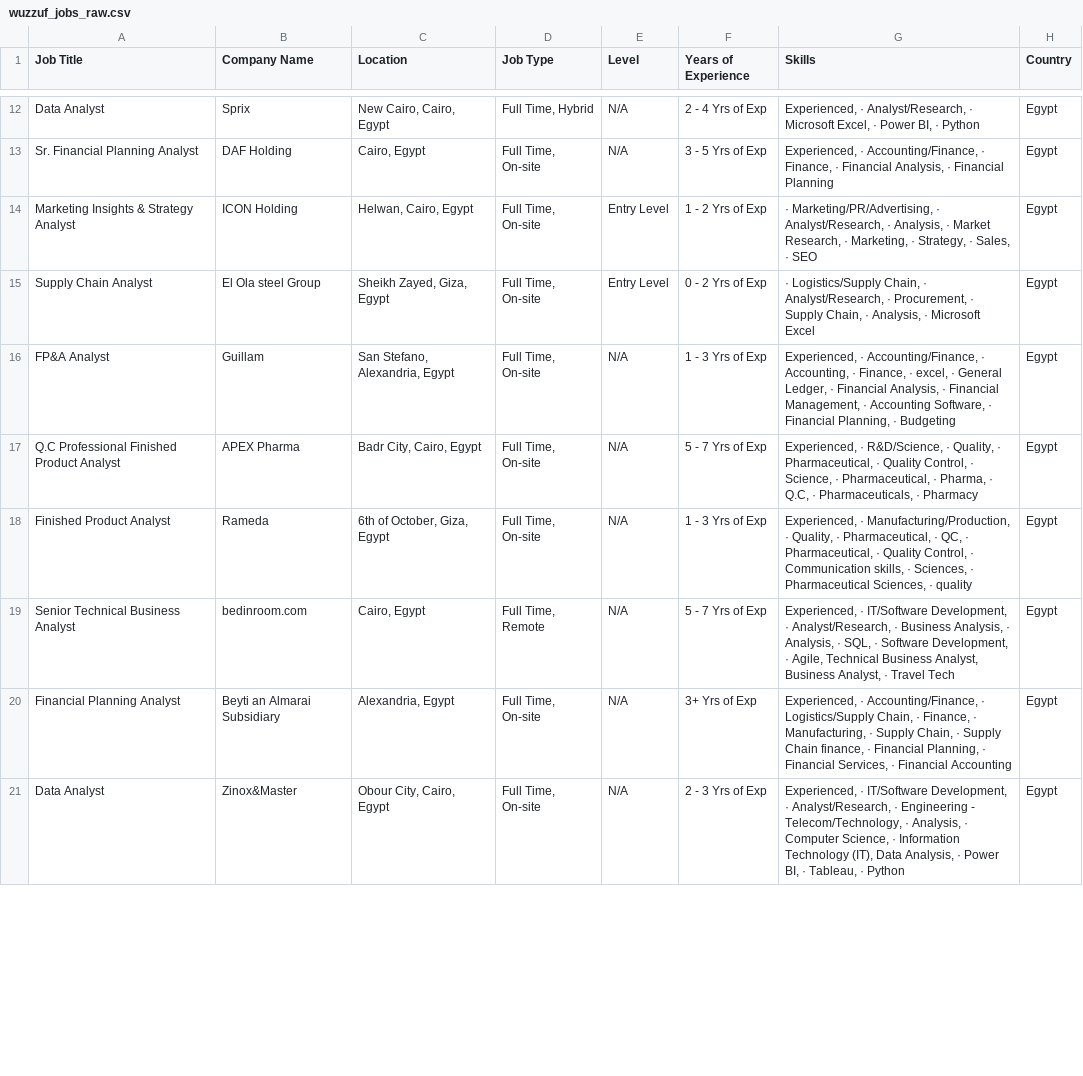
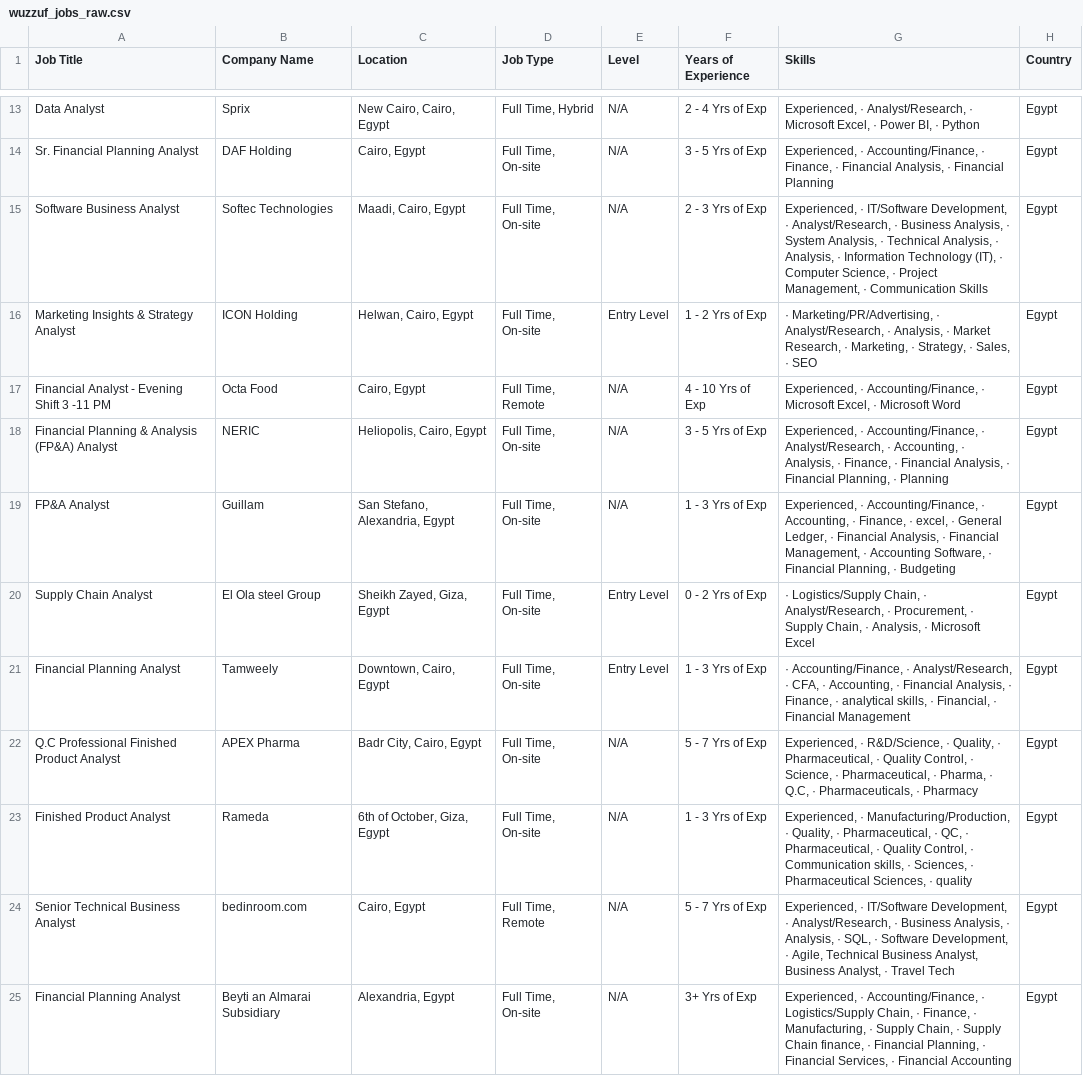
Before and after one commit to hazemtarek-mel/Wuzzuf-Job-Market, a CSV file: data/wuzzuf_jobs_raw.csv, drawn as a sheet; only a part is shown, gaps mark what is left out; the shorter side is filled out with more unchanged rows; the diff covers the shown part only.

```diff
--- a/data/wuzzuf_jobs_raw.csv
+++ b/data/wuzzuf_jobs_raw.csv
@@ -13,5 +14,9 @@ Data Analyst,Sprix,"New Cairo, Cairo, Egypt","Full Time, Hybrid",N/A, 2 - 4 Yrs
 Sr. Financial Planning Analyst,DAF Holding ,"Cairo, Egypt","Full Time, On-site",N/A, 3 - 5 Yrs of Exp,"Experienced, · Accounting/Finance, · Finance, · Financial Analysis, · Financial Planning",Egypt
+Software Business Analyst,Softec Technologies,"Maadi, Cairo, Egypt","Full Time, On-site",N/A, 2 - 3 Yrs of Exp,"Experienced, · IT/Software Development, · Analyst/Research, · Business Analysis, · System Analysis, · Technical Analysis, · Analysis, · Information Technology (IT), · Computer Science, · Project Management, · Communication Skills",Egypt
 Marketing Insights & Strategy Analyst,ICON Holding,"Helwan, Cairo, Egypt","Full Time, On-site",Entry Level, 1 - 2 Yrs of Exp,"· Marketing/PR/Advertising, · Analyst/Research, · Analysis, · Market Research, · Marketing, · Strategy, · Sales, · SEO",Egypt
+Financial Analyst - Evening Shift 3 -11 PM,Octa Food,"Cairo, Egypt","Full Time, Remote",N/A, 4 - 10 Yrs of Exp,"Experienced, · Accounting/Finance, · Microsoft Excel, · Microsoft Word",Egypt
+Financial Planning & Analysis (FP&A) Analyst,NERIC,"Heliopolis, Cairo, Egypt","Full Time, On-site",N/A, 3 - 5 Yrs of Exp,"Experienced, · Accounting/Finance, · Analyst/Research, · Accounting, · Analysis, · Finance, · Financial Analysis, · Financial Planning, · Planning",Egypt
+FP&A Analyst,Guillam,"San Stefano, Alexandria, Egypt","Full Time, On-site",N/A, 1 - 3 Yrs of Exp,"Experienced, · Accounting/Finance, · Accounting, · Finance, · excel, · General Ledger, · Financial Analysis, · Financial Management, · Accounting Software, · Financial Planning, · Budgeting",Egypt
 Supply Chain Analyst,El Ola steel Group,"Sheikh Zayed, Giza, Egypt","Full Time, On-site",Entry Level, 0 - 2 Yrs of Exp,"· Logistics/Supply Chain, · Analyst/Research, · Procurement, · Supply Chain, · Analysis, · Microsoft Excel",Egypt
-FP&A Analyst,Guillam,"San Stefano, Alexandria, Egypt","Full Time, On-site",N/A, 1 - 3 Yrs of Exp,"Experienced, · Accounting/Finance, · Accounting, · Finance, · excel, · General Ledger, · Financial Analysis, · Financial Management, · Accounting Software, · Financial Planning, · Budgeting",Egypt
+Financial Planning Analyst,Tamweely,"Downtown, Cairo, Egypt","Full Time, On-site",Entry Level, 1 - 3 Yrs of Exp,"· Accounting/Finance, · Analyst/Research, · CFA, · Accounting, · Financial Analysis, · Finance, · analytical skills, · Financial, · Financial Management",Egypt
 Q.C Professional Finished Product Analyst,APEX Pharma,"Badr City, Cairo, Egypt","Full Time, On-site",N/A, 5 - 7 Yrs of Exp,"Experienced, · R&D/Science, · Quality, · Pharmaceutical, · Quality Control, · Science, · Pharmaceutical, · Pharma, · Q.C, · Pharmaceuticals, · Pharmacy",Egypt
```
Also changed, not shown: 1 added row, 6 removed rows, 3 moved rows and 51 edited cells elsewhere in this file.
